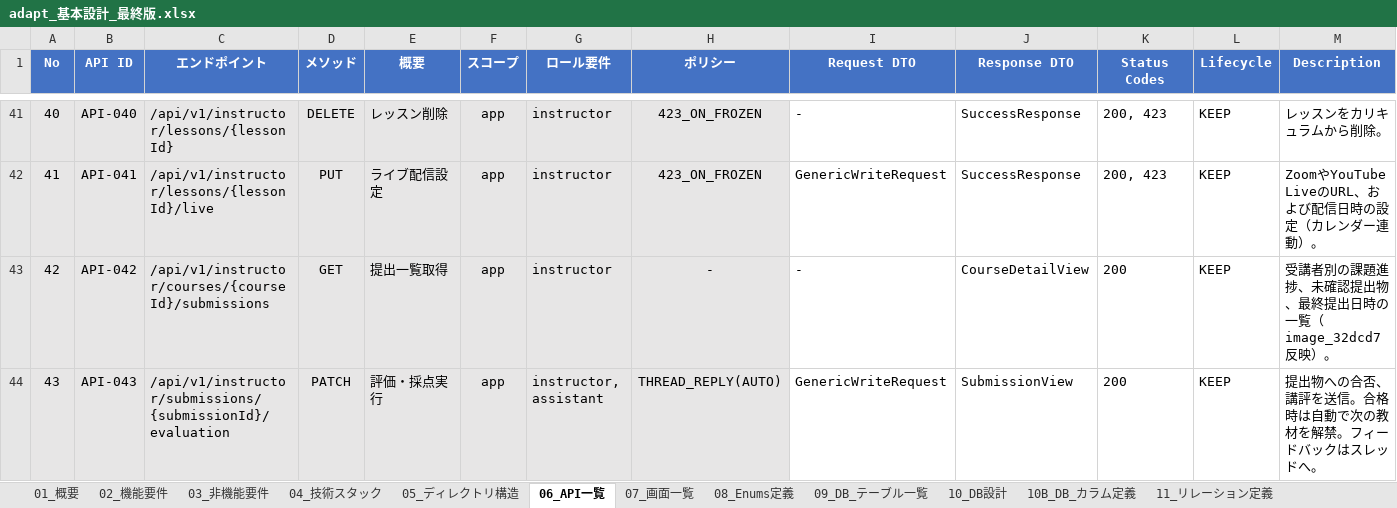
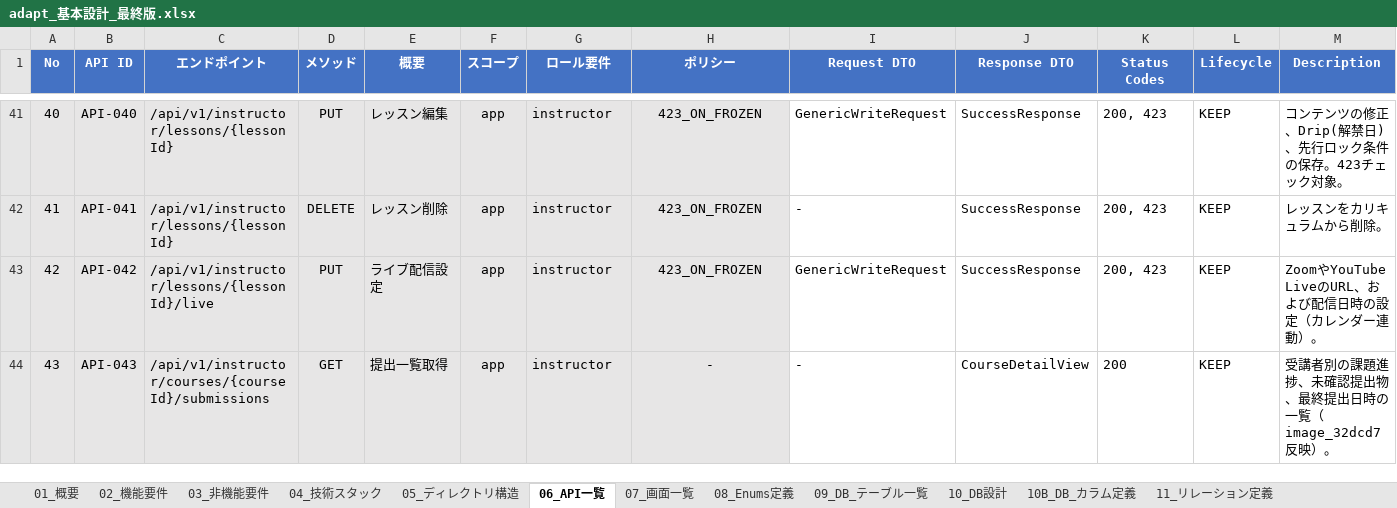
Before and after one commit to adapt-yuta-yoshimura/adapt-app-v3, an Excel workbook: docs/design/adapt_基本設計_最終版.xlsx, sheet 06_API一覧, drawn as a sheet; only a part is shown, gaps mark what is left out; values as stored, in another font and other column widths than the file's, no borders; the diff covers the shown part only; the diff names each change by its address in the sheet, - before the commit and + after, or states it on an @@ line.

Commit message:
fix(docs): Excel 06_API一覧 app側 API ID 採番ズレ修正
- API-031 重複を解消（publish行をAPI-030の直後に移動）
- API-032〜API-065: OpenAPIのx-api-idに合わせて+1繰り上げ（35行）
- No列を連番（1〜86）に修正
- admin スコープは変更なし

変更理由:
- publish APIがシート末尾にあったため、以降のAPI IDがOpenAPIと1ずつズレていた
- ExcelをOpenAPIの正式採番（x-api-id）に統一

影響確認:
- チケットファイル（tickets/API-0{32..65}*.md）: 該当なし
- コード内のAPI ID参照: コメントのみ（operationIdは正しい）

Refs: SoT整合 Excel↔OpenAPI API ID 2026-02-11

```diff
--- a/docs/design/adapt_基本設計_最終版.xlsx (sheet 06_API一覧)
+++ b/docs/design/adapt_基本設計_最終版.xlsx (sheet 06_API一覧)
-D41 (メソッド): DELETE
+D41 (メソッド): PUT
-E41 (概要): レッスン削除
+E41 (概要): レッスン編集
-I41 (Request DTO): -
+I41 (Request DTO): GenericWriteRequest
-M41 (Description): レッスンをカリキュラムから削除。
+M41 (Description): コンテンツの修正、Drip(解禁日)、先行ロック条件の保存。423チェック対象。
-C42 (エンドポイント): /api/v1/instructor/lessons/{lessonId}/live
+C42 (エンドポイント): /api/v1/instructor/lessons/{lessonId}
-D42 (メソッド): PUT
+D42 (メソッド): DELETE
-E42 (概要): ライブ配信設定
+E42 (概要): レッスン削除
-I42 (Request DTO): GenericWriteRequest
+I42 (Request DTO): -
-M42 (Description): ZoomやYouTube LiveのURL、および配信日時の設定（カレンダー連動）。
+M42 (Description): レッスンをカリキュラムから削除。
-C43 (エンドポイント): /api/v1/instructor/courses/{courseId}/submissions
+C43 (エンドポイント): /api/v1/instructor/lessons/{lessonId}/live
-D43 (メソッド): GET
+D43 (メソッド): PUT
-E43 (概要): 提出一覧取得
+E43 (概要): ライブ配信設定
-H43 (ポリシー): -
+H43 (ポリシー): 423_ON_FROZEN
-I43 (Request DTO): -
+I43 (Request DTO): GenericWriteRequest
-J43 (Response DTO): CourseDetailView
+J43 (Response DTO): SuccessResponse
-K43 (Status Codes): 200
+K43 (Status Codes): 200, 423
-M43 (Description): 受講者別の課題進捗、未確認提出物、最終提出日時の一覧（image_32dcd7反映）。
+M43 (Description): ZoomやYouTube LiveのURL、および配信日時の設定（カレンダー連動）。
-C44 (エンドポイント): /api/v1/instructor/submissions/{submissionId}/evaluation
+C44 (エンドポイント): /api/v1/instructor/courses/{courseId}/submissions
-D44 (メソッド): PATCH
+D44 (メソッド): GET
-E44 (概要): 評価・採点実行
+E44 (概要): 提出一覧取得
-G44 (ロール要件): instructor, assistant
+G44 (ロール要件): instructor
-H44 (ポリシー): THREAD_REPLY(AUTO)
+H44 (ポリシー): -
-I44 (Request DTO): GenericWriteRequest
+I44 (Request DTO): -
-J44 (Response DTO): SubmissionView
+J44 (Response DTO): CourseDetailView
-M44 (Description): 提出物への合否、講評を送信。合格時は自動で次の教材を解禁。フィードバックはスレッドへ。
+M44 (Description): 受講者別の課題進捗、未確認提出物、最終提出日時の一覧（image_32dcd7反映）。
```
Also changed, not shown: 219 edited cells elsewhere in this sheet.
